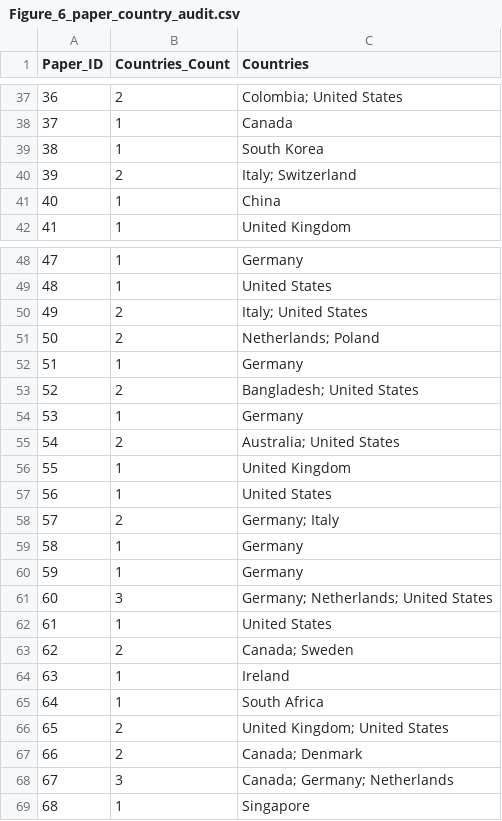
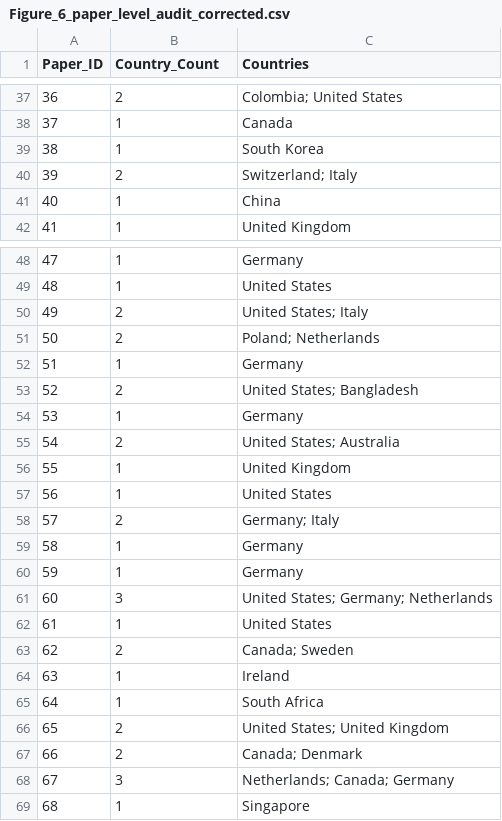
Before and after one commit to aj8282aj/QML-Open-Source-Systematic-Scientometric-Review, a CSV file: data/Figure_6_paper_level_audit_corrected.csv (was data/Figure_6_paper_country_audit.csv), drawn as a sheet; only a part is shown, gaps mark what is left out; the diff covers the shown part only.

```diff
--- a/data/Figure_6_paper_country_audit.csv
+++ b/data/Figure_6_paper_level_audit_corrected.csv
@@ -1 +1 @@
-Paper_ID,Countries_Count,Countries
+Paper_ID,Country_Count,Countries
@@ -39,3 +39,3 @@
 38,1,South Korea
-39,2,Italy; Switzerland
+39,2,Switzerland; Italy
 40,1,China
@@ -49,8 +49,8 @@
 48,1,United States
-49,2,Italy; United States
-50,2,Netherlands; Poland
+49,2,United States; Italy
+50,2,Poland; Netherlands
 51,1,Germany
-52,2,Bangladesh; United States
+52,2,United States; Bangladesh
 53,1,Germany
-54,2,Australia; United States
+54,2,United States; Australia
 55,1,United Kingdom
@@ -60,3 +60,3 @@
 59,1,Germany
-60,3,Germany; Netherlands; United States
+60,3,United States; Germany; Netherlands
 61,1,United States
@@ -65,5 +65,5 @@
 64,1,South Africa
-65,2,United Kingdom; United States
+65,2,United States; United Kingdom
 66,2,Canada; Denmark
-67,3,Canada; Germany; Netherlands
+67,3,Netherlands; Canada; Germany
 68,1,Singapore
```
Also changed, not shown: 10 edited cells elsewhere in this file, data/Figure_6_final_corrected_data.csv, 1 other file.
